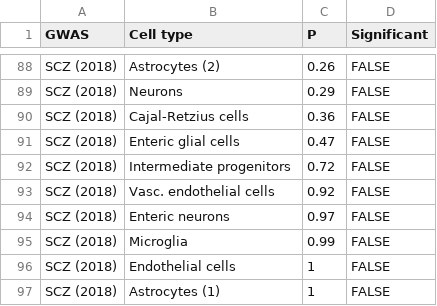
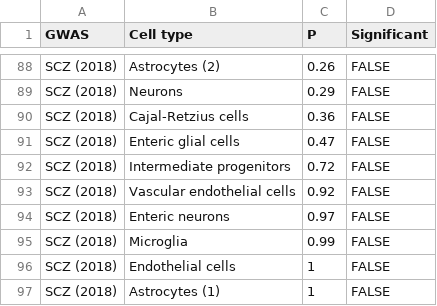
Before and after one commit to krademaker/umcu_internship, a CSV file: Single-Cell/data/10x_Genomics_16_cell_types_combined_GWAS_DEPICT_results_heatmap.csv, drawn as a sheet; only a part is shown, gaps mark what is left out; the diff covers the shown part only.

Commit message:
corrected vasc. > vascular

```diff
--- a/Single-Cell/data/10x_Genomics_16_cell_types_combined_GWAS_DEPICT_results_heatmap.csv
+++ b/Single-Cell/data/10x_Genomics_16_cell_types_combined_GWAS_DEPICT_results_heatmap.csv
@@ -92,3 +92,3 @@ SCZ (2018),Enteric glial cells,0.47,FALSE
 SCZ (2018),Intermediate progenitors,0.72,FALSE
-SCZ (2018),Vasc. endothelial cells,0.92,FALSE
+SCZ (2018),Vascular endothelial cells,0.92,FALSE
 SCZ (2018),Enteric neurons,0.97,FALSE
```
Also changed, not shown: 5 edited cells elsewhere in this file.
